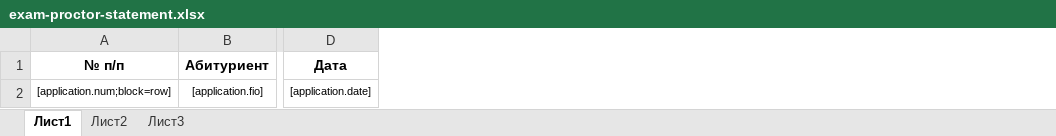
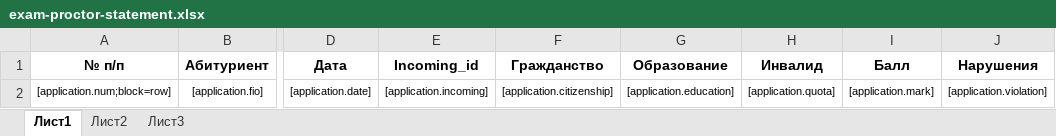
Before and after one commit to RamilYumaev/aa_dev, an Excel workbook: modules/exam/template/exam-proctor-statement.xlsx, sheet Лист1, drawn as a sheet; only a part is shown, gaps mark what is left out; values as stored, in another font and other column widths than the file's, no borders; the diff names each change by its address in the sheet, - before the commit and + after, or states it on an @@ line.

```diff
--- a/modules/exam/template/exam-proctor-statement.xlsx (sheet Лист1)
+++ b/modules/exam/template/exam-proctor-statement.xlsx (sheet Лист1)
+column E (Incoming_id), row 2: [application.incoming]
+column F (Гражданство), row 2: [application.citizenship]
+column G (Образование), row 2: [application.education]
+column H (Инвалид), row 2: [application.quota]
+column I (Балл), row 2: [application.mark]
+column J (Нарушения), row 2: [application.violation]
```
Also changed, not shown: 14 other files.
